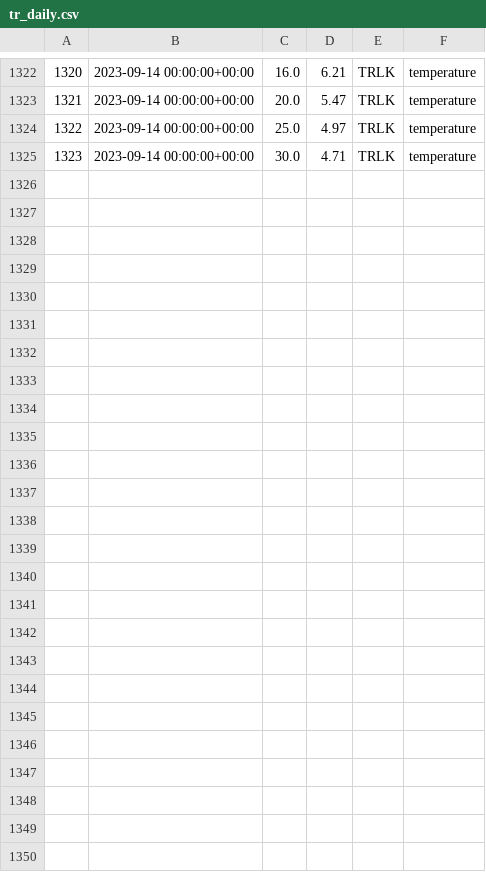
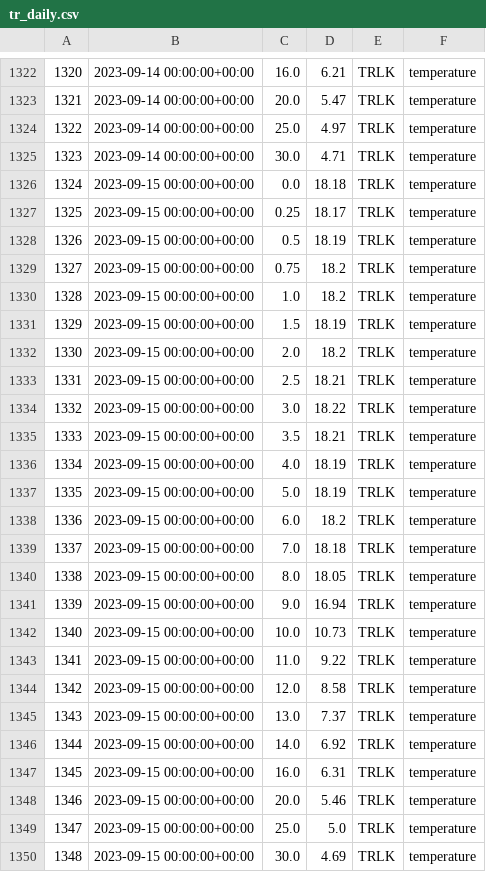
Before and after one commit to pschramm93/NTL_flare, a CSV file: D:/admin/Desktop/tr_daily.csv, drawn as a sheet; only a part is shown, gaps mark what is left out; the diff names each change by its address in the sheet, - before the commit and + after, or states it on an @@ line.

Commit message:
Add/Update CSV file

```diff
--- a/D:/admin/Desktop/tr_daily.csv
+++ b/D:/admin/Desktop/tr_daily.csv
+row 1326: 1324 | 2023-09-15 00:00:00+00:00 | 0.0 | 18.18 | TRLK | temperature
+row 1327: 1325 | 2023-09-15 00:00:00+00:00 | 0.25 | 18.17 | TRLK | temperature
+row 1328: 1326 | 2023-09-15 00:00:00+00:00 | 0.5 | 18.19 | TRLK | temperature
+row 1329: 1327 | 2023-09-15 00:00:00+00:00 | 0.75 | 18.2 | TRLK | temperature
+row 1330: 1328 | 2023-09-15 00:00:00+00:00 | 1.0 | 18.2 | TRLK | temperature
+row 1331: 1329 | 2023-09-15 00:00:00+00:00 | 1.5 | 18.19 | TRLK | temperature
+row 1332: 1330 | 2023-09-15 00:00:00+00:00 | 2.0 | 18.2 | TRLK | temperature
+row 1333: 1331 | 2023-09-15 00:00:00+00:00 | 2.5 | 18.21 | TRLK | temperature
+row 1334: 1332 | 2023-09-15 00:00:00+00:00 | 3.0 | 18.22 | TRLK | temperature
+row 1335: 1333 | 2023-09-15 00:00:00+00:00 | 3.5 | 18.21 | TRLK | temperature
+row 1336: 1334 | 2023-09-15 00:00:00+00:00 | 4.0 | 18.19 | TRLK | temperature
+row 1337: 1335 | 2023-09-15 00:00:00+00:00 | 5.0 | 18.19 | TRLK | temperature
+row 1338: 1336 | 2023-09-15 00:00:00+00:00 | 6.0 | 18.2 | TRLK | temperature
+row 1339: 1337 | 2023-09-15 00:00:00+00:00 | 7.0 | 18.18 | TRLK | temperature
+row 1340: 1338 | 2023-09-15 00:00:00+00:00 | 8.0 | 18.05 | TRLK | temperature
+row 1341: 1339 | 2023-09-15 00:00:00+00:00 | 9.0 | 16.94 | TRLK | temperature
+row 1342: 1340 | 2023-09-15 00:00:00+00:00 | 10.0 | 10.73 | TRLK | temperature
+row 1343: 1341 | 2023-09-15 00:00:00+00:00 | 11.0 | 9.22 | TRLK | temperature
+row 1344: 1342 | 2023-09-15 00:00:00+00:00 | 12.0 | 8.58 | TRLK | temperature
+row 1345: 1343 | 2023-09-15 00:00:00+00:00 | 13.0 | 7.37 | TRLK | temperature
+row 1346: 1344 | 2023-09-15 00:00:00+00:00 | 14.0 | 6.92 | TRLK | temperature
+row 1347: 1345 | 2023-09-15 00:00:00+00:00 | 16.0 | 6.31 | TRLK | temperature
+row 1348: 1346 | 2023-09-15 00:00:00+00:00 | 20.0 | 5.46 | TRLK | temperature
+row 1349: 1347 | 2023-09-15 00:00:00+00:00 | 25.0 | 5.0 | TRLK | temperature
+row 1350: 1348 | 2023-09-15 00:00:00+00:00 | 30.0 | 4.69 | TRLK | temperature
```
